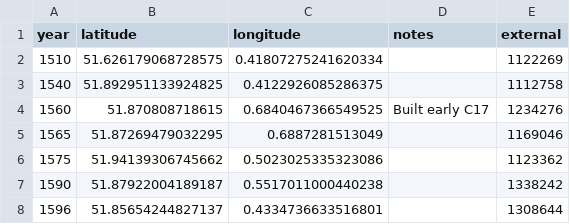
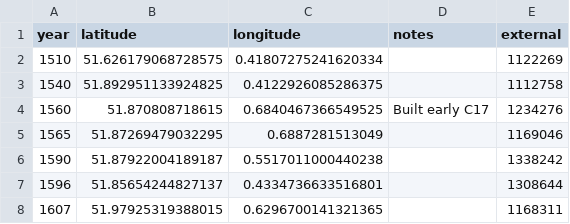
Before and after one commit to aelmekeev/year-on-facade, a CSV file: csv/UK/Essex.csv, drawn as a sheet; only a part is shown; the shorter side is filled out with more unchanged rows.

```diff
--- a/csv/UK/Essex.csv
+++ b/csv/UK/Essex.csv
@@ -5,3 +5,2 @@ year,latitude,longitude,notes,external
 1565,51.87269479032295,0.6887281513049,,1169046
-1575,51.94139306745662,0.5023025335323086,,1123362
 1590,51.87922004189187,0.5517011000440238,,1338242
```
Also changed, not shown: csv/UK/Buckinghamshire.csv, 17 other files.
